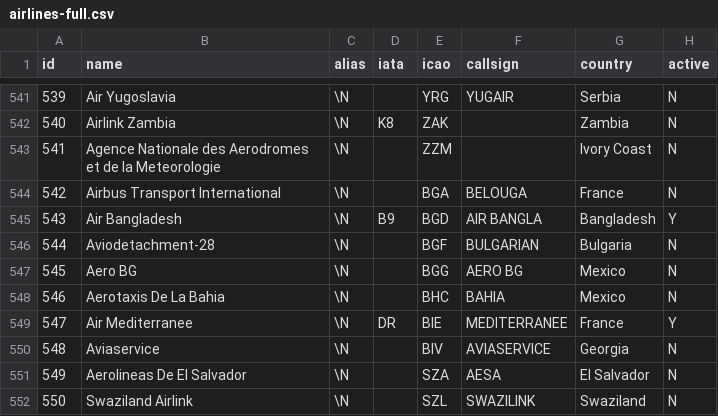
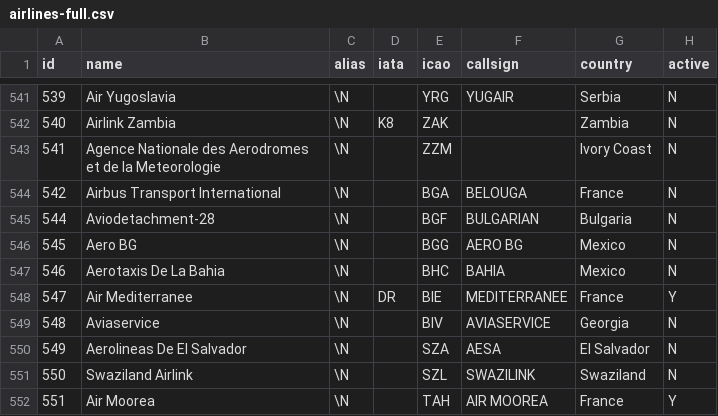
Before and after one commit to yoonustehrani/kaktoos-backend, a CSV file: database/seeders/data/airlines-full.csv, drawn as a sheet; only a part is shown, gaps mark what is left out; the shorter side is filled out with more unchanged rows.

```diff
--- a/database/seeders/data/airlines-full.csv
+++ b/database/seeders/data/airlines-full.csv
@@ -544,3 +544,2 @@ id,name,alias,iata,icao,callsign,country,active
 542,"Airbus Transport International",\N,"","BGA","BELOUGA","France","N"
-543,"Air Bangladesh",\N,"B9","BGD","AIR BANGLA","Bangladesh","Y"
 544,"Aviodetachment-28",\N,"","BGF","BULGARIAN","Bulgaria","N"
```
Also changed, not shown: database/seeders/data/airlines-with-logos.csv, 2 other files.
